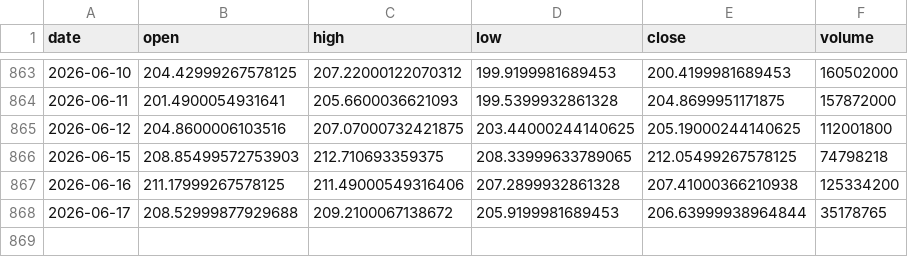
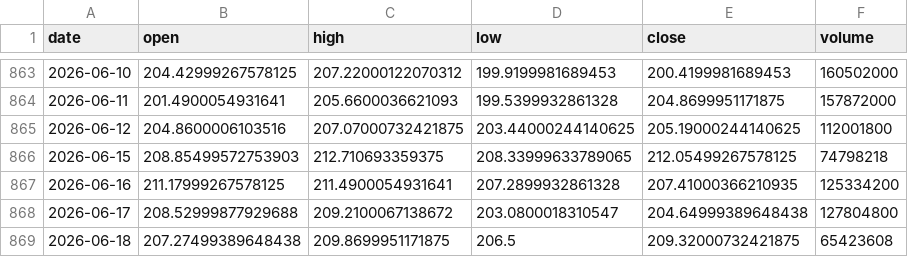
Before and after one commit to 911kwis/h100-tracker, a CSV file: data/nvda_prices.csv, drawn as a sheet; only a part is shown, gaps mark what is left out.

```diff
--- a/data/nvda_prices.csv
+++ b/data/nvda_prices.csv
@@ -866,3 +866,4 @@ date,open,high,low,close,volume
 2026-06-15,208.85499572753903,212.710693359375,208.33999633789065,212.05499267578125,74798218
-2026-06-16,211.17999267578125,211.49000549316406,207.2899932861328,207.41000366210938,125334200
-2026-06-17,208.52999877929688,209.2100067138672,205.9199981689453,206.63999938964844,35178765
+2026-06-16,211.17999267578125,211.4900054931641,207.2899932861328,207.41000366210935,125334200
+2026-06-17,208.52999877929688,209.2100067138672,203.0800018310547,204.64999389648438,127804800
+2026-06-18,207.27499389648438,209.8699951171875,206.5,209.32000732421875,65423608
```
Also changed, not shown: data/gpu_prices.csv.
